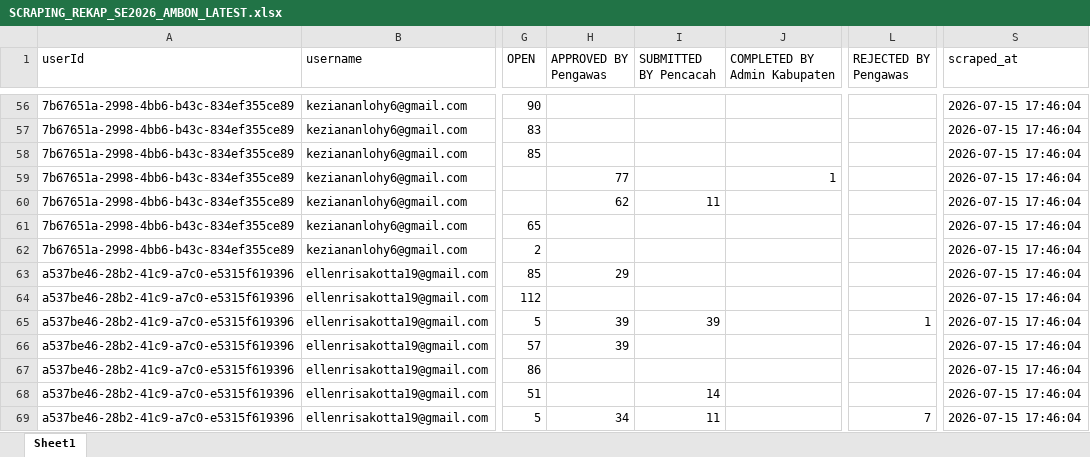
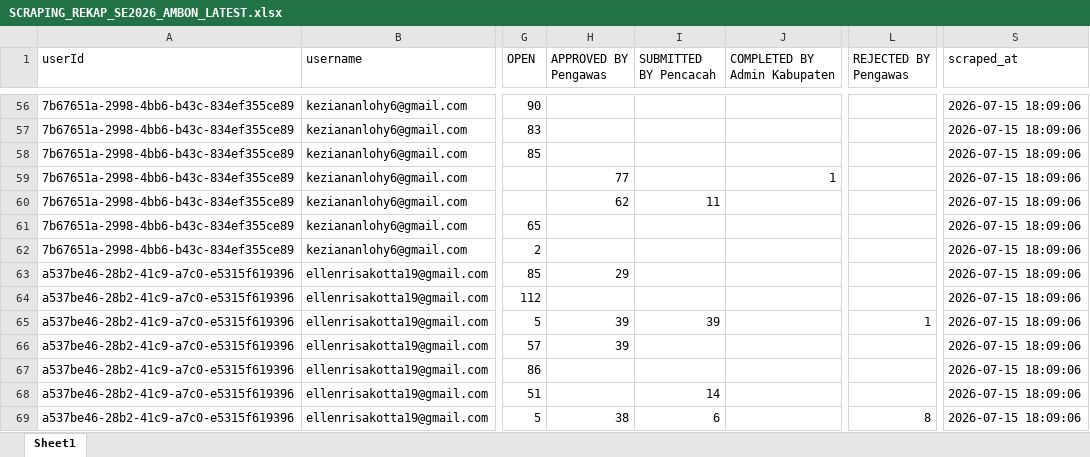
Before and after one commit to zokta77/monitoring-petugas, an Excel workbook: data/SCRAPING_REKAP_SE2026_AMBON_LATEST.xlsx, sheet Sheet1, drawn as a sheet; only a part is shown, gaps mark what is left out; values as stored, in another font and other column widths than the file's, no borders; the diff covers the shown part only; the diff names each change by its address in the sheet, - before the commit and + after, or states it on an @@ line.

```diff
--- a/data/SCRAPING_REKAP_SE2026_AMBON_LATEST.xlsx (sheet Sheet1)
+++ b/data/SCRAPING_REKAP_SE2026_AMBON_LATEST.xlsx (sheet Sheet1)
-S56:S69 (scraped_at): 2026-07-15 17:46:04
+S56:S69 (scraped_at): 2026-07-15 18:09:06
-H69 (APPROVED BY Pengawas): 34
+H69 (APPROVED BY Pengawas): 38
-I69 (SUBMITTED BY Pencacah): 11
+I69 (SUBMITTED BY Pencacah): 6
-L69 (REJECTED BY Pengawas): 7
+L69 (REJECTED BY Pengawas): 8
```
Also changed, not shown: 1540 edited cells elsewhere in this sheet, 1 other file.
